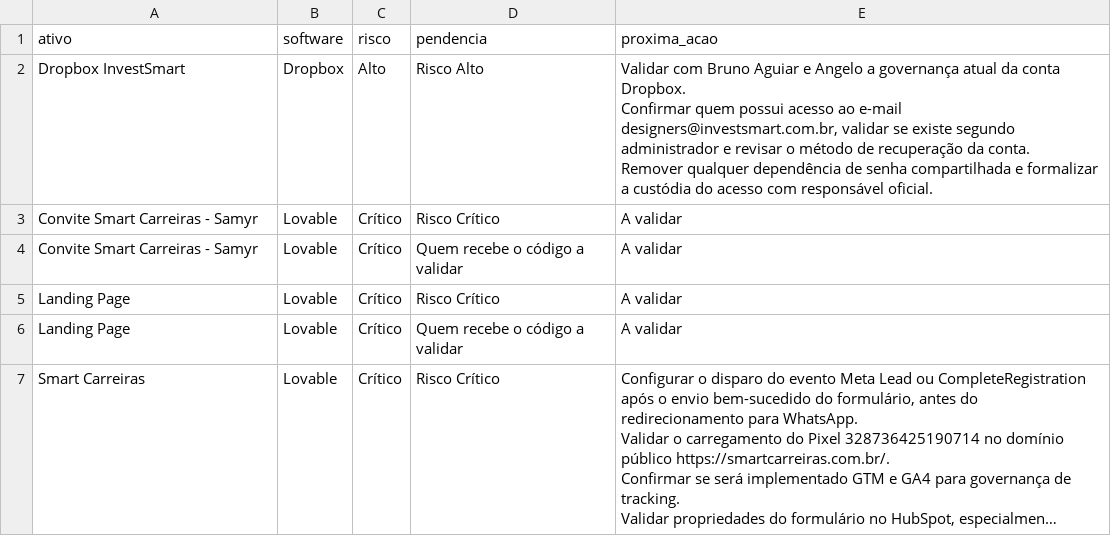
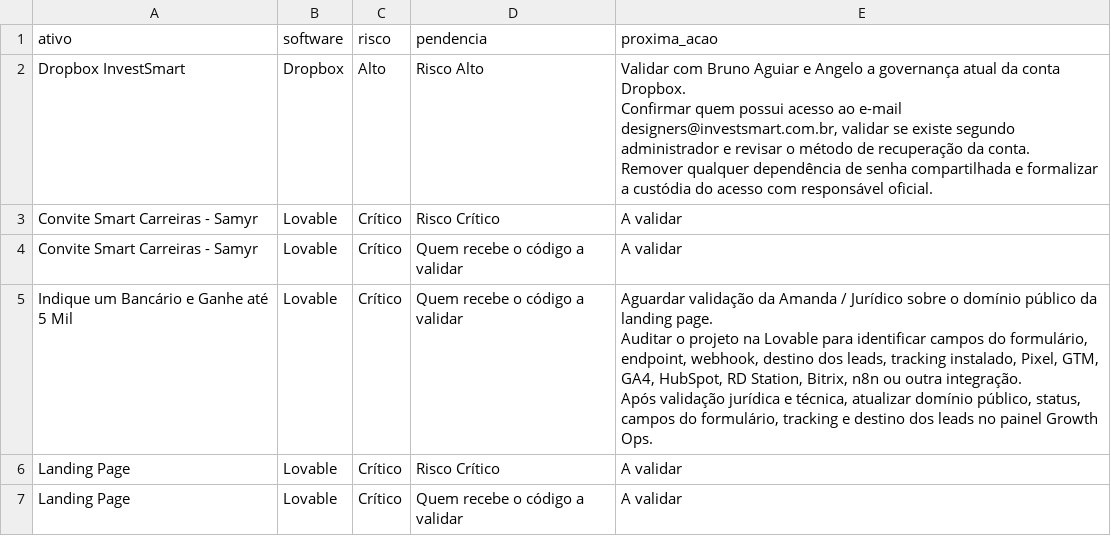
Before and after one commit to gestaobankrio-code/growth-ops-investsmart, a CSV file: exports/growth-ops-pendencias.csv, drawn as a sheet; only a part is shown; the shorter side is filled out with more unchanged rows; long unchanged cells end in ….

```diff
--- a/exports/growth-ops-pendencias.csv
+++ b/exports/growth-ops-pendencias.csv
@@ -8,2 +8,7 @@ Remover qualquer dependência de senha compartilhada e formalizar a custódia do
 "Convite Smart Carreiras - Samyr";"Lovable";"Crítico";"Quem recebe o código a validar";"A validar"
+"Indique um Bancário e Ganhe até 5 Mil";"Lovable";"Crítico";"Quem recebe o código a validar";"Aguardar validação da Amanda / Jurídico sobre o domínio público da landing page.
+
+Auditar o projeto na Lovable para identificar campos do formulário, endpoint, webhook, destino dos leads, tracking instalado, Pixel, GTM, GA4, HubSpot, RD Station, Bitrix, n8n ou outra integração.
+
+Após validação jurídica e técnica, atualizar domínio público, status, campos do formulário, tracking e destino dos leads no painel Growth Ops."
 "Landing Page";"Lovable";"Crítico";"Risco Crítico";"A validar"
```
Also changed, not shown: exports/growth-ops-inventario.csv, exports/growth-ops-seguranca-2fa.csv, 7 other files.
